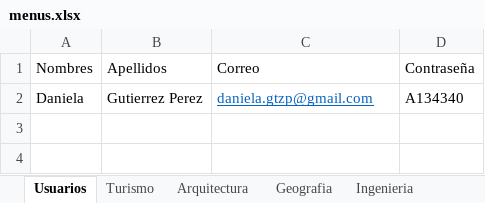
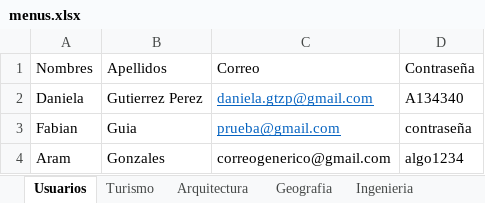
Before and after one commit to NeftaliGC/WherEat, an Excel workbook: src/main/resources/Data/menus.xlsx, sheet Usuarios, drawn as a sheet; values as stored, in another font and other column widths than the file's, no borders; table styles not drawn; the diff names each change by its address in the sheet, - before the commit and + after, or states it on an @@ line.

```diff
--- a/src/main/resources/Data/menus.xlsx (sheet Usuarios)
+++ b/src/main/resources/Data/menus.xlsx (sheet Usuarios)
+row 3: Fabian | Guia | prueba@gmail.com | contraseña
+row 4: Aram | Gonzales | correogenerico@gmail.com | algo1234
```
Also changed, not shown: 6 other files.
